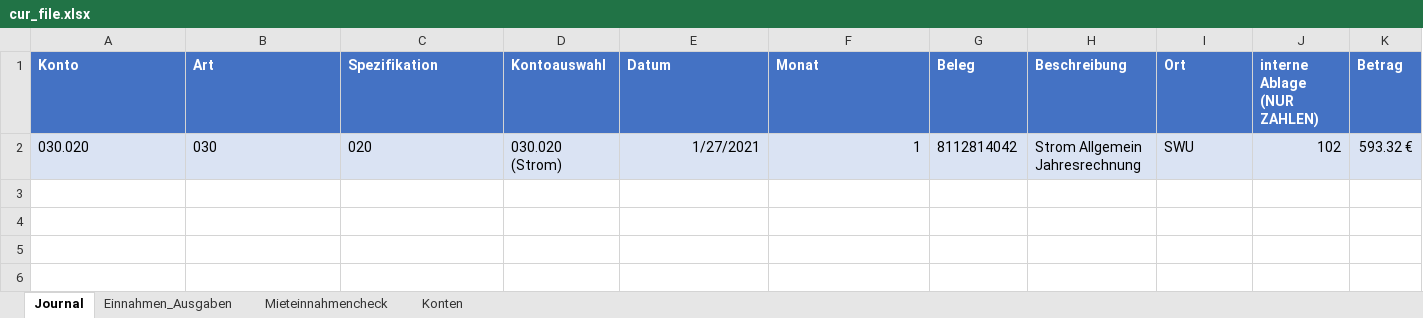
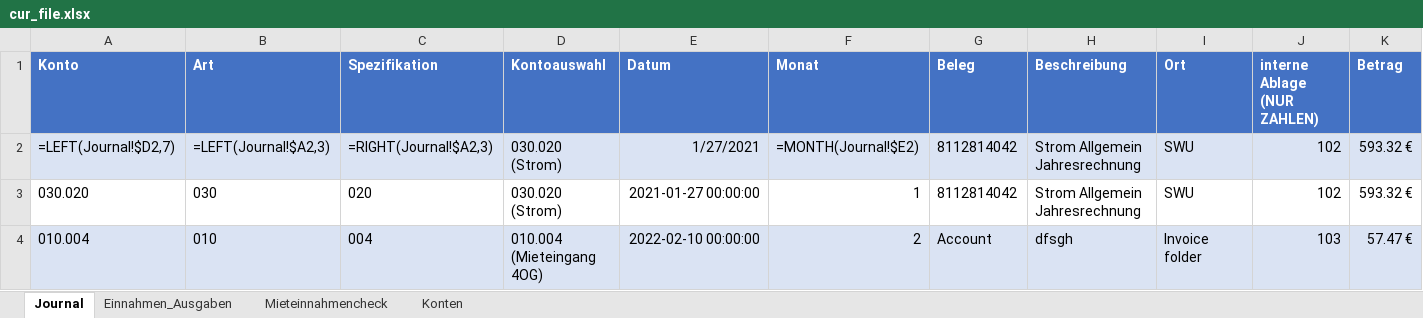
Before and after one commit to moritzgeiger/account-checker, an Excel workbook: app/temp/cur_file.xlsx, sheet Journal, drawn as a sheet; only a part is shown; values as stored, in another font and other column widths than the file's, no borders; formulas without a stored value are shown as written; addresses are those after the commit; rows hold the shown columns only; the diff covers the shown part only; the diff names each change by its address in the sheet, - before the commit and + after, or states it on an @@ line.

```diff
--- a/app/temp/cur_file.xlsx (sheet Journal)
+++ b/app/temp/cur_file.xlsx (sheet Journal)
+row 2: =LEFT(Journal!$D2,7) | =LEFT(Journal!$A2,3) | =RIGHT(Journal!$A2,3) | 030.020 (Strom) | 1/27/2021 | =MONTH(Journal!$E2) | 8112814042 | Strom Allgemein Jahresrechnung | SWU | 102 | 593.32 €
-A3:K3 fill: #DAE3F3
+A3:K3 fill: none
-E3 (Datum): 1/27/2021
+E3 (Datum): 2021-01-27 00:00:00
+row 4: 010.004 | 010 | 004 | 010.004 (Mieteingang 4OG) | 2022-02-10 00:00:00 | 2 | Account | dfsgh | Invoice folder | 103 | 57.47 €
```
Also changed, not shown: cell formats elsewhere in this sheet, sheet Mieteinnahmencheck, sheet Einnahmen_Ausgaben, formulas that keep their value, 4 other files.
